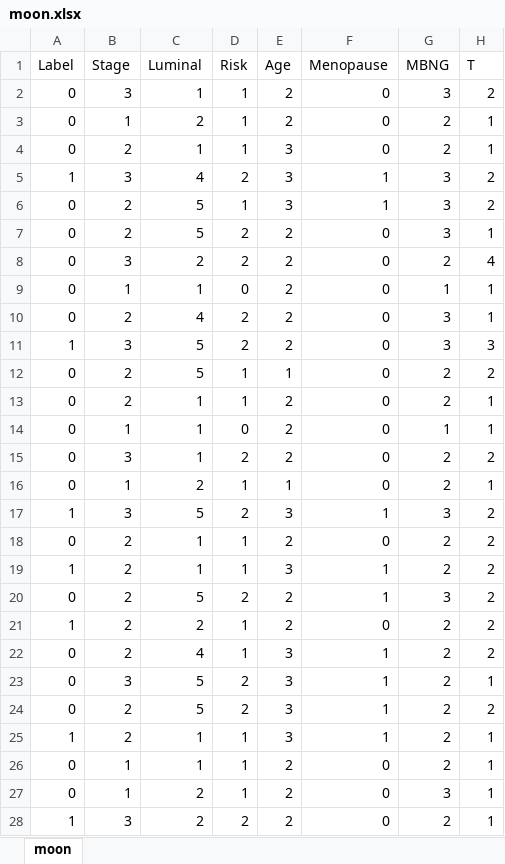
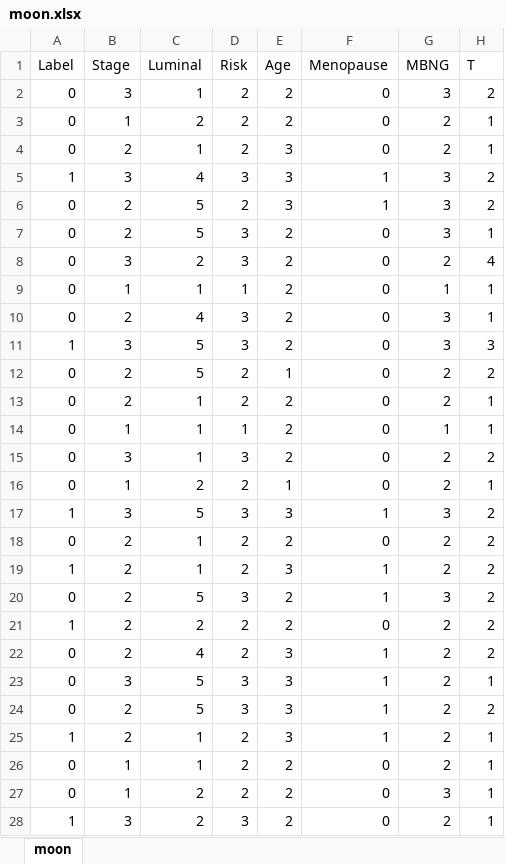
Before and after one commit to dearfad/mmhelper, an Excel workbook: project/dmy/moon.xlsx, sheet moon, drawn as a sheet; only a part is shown; values as stored, in another font and other column widths than the file's, no borders; the diff covers the shown part only; the diff names each change by its address in the sheet, - before the commit and + after, or states it on an @@ line.

```diff
--- a/project/dmy/moon.xlsx (sheet moon)
+++ b/project/dmy/moon.xlsx (sheet moon)
-D2:D4 (Risk): 1
+D2:D4 (Risk): 2
-D5 (Risk): 2
+D5 (Risk): 3
-D6 (Risk): 1
+D6 (Risk): 2
-D7:D8 (Risk): 2
+D7:D8 (Risk): 3
-D9 (Risk): 0
+D9 (Risk): 1
-D10:D11 (Risk): 2
+D10:D11 (Risk): 3
-D12:D13 (Risk): 1
+D12:D13 (Risk): 2
-D14 (Risk): 0
+D14 (Risk): 1
-D15 (Risk): 2
+D15 (Risk): 3
-D16 (Risk): 1
+D16 (Risk): 2
-D17 (Risk): 2
+D17 (Risk): 3
-D18:D19 (Risk): 1
+D18:D19 (Risk): 2
-D20 (Risk): 2
+D20 (Risk): 3
-D21:D22 (Risk): 1
+D21:D22 (Risk): 2
-D23:D24 (Risk): 2
+D23:D24 (Risk): 3
-D25:D27 (Risk): 1
+D25:D27 (Risk): 2
-D28 (Risk): 2
+D28 (Risk): 3
```
Also changed, not shown: 38 added rows, 38 removed rows and 280 edited cells elsewhere in this sheet, 1 other file.
